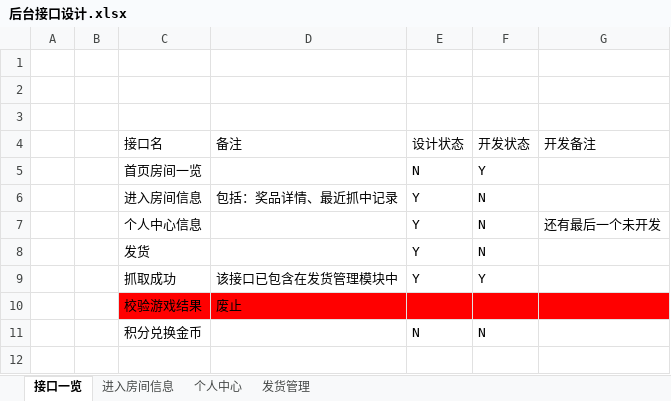
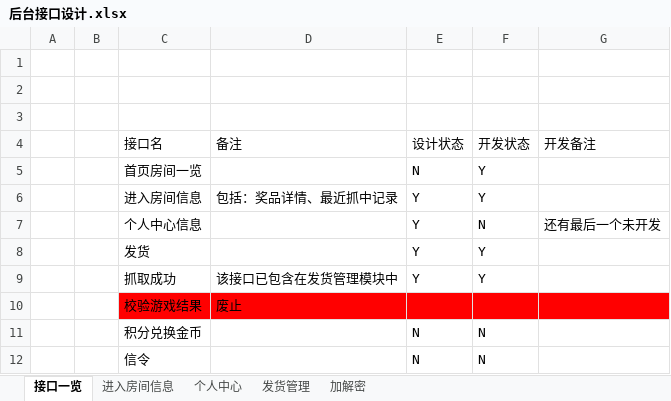
Before and after one commit to Catfeeds/project-docment, an Excel workbook: 后台接口设计.xlsx, sheet 接口一览, drawn as a sheet; values as stored, in another font and other column widths than the file's, no borders; table styles not drawn; the diff names each change by its address in the sheet, - before the commit and + after, or states it on an @@ line.

```diff
--- a/后台接口设计.xlsx (sheet 接口一览)
+++ b/后台接口设计.xlsx (sheet 接口一览)
+sheet tab: 加解密
-F6 (开发状态): N
+F6 (开发状态): Y
-F8 (开发状态): N
+F8 (开发状态): Y
+row 12:  |  | 信令 |  | N | N
```
Also changed, not shown: sheet 进入房间信息, sheet 个人中心, charts or pictures.
